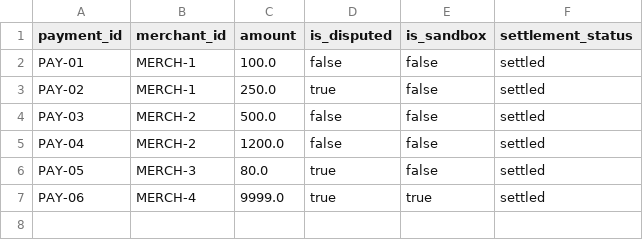
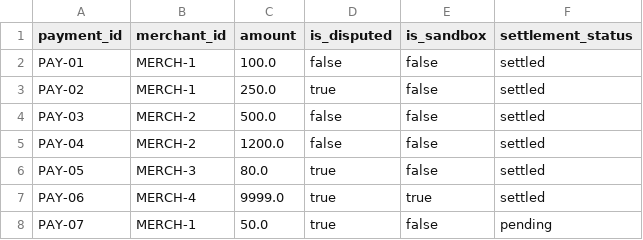
Before and after one commit to anandkrshnn-ai/semantic-reliability-engine, a CSV file: benchmark_corpus/holdout/fintech_chargeback_rate/settled_payments.csv, drawn as a sheet; the diff names each change by its address in the sheet, - before the commit and + after, or states it on an @@ line.

Commit message:
Fix fintech_chargeback_rate semantic test, audit doc assertions, and fix Windows path bugs

```diff
--- a/benchmark_corpus/holdout/fintech_chargeback_rate/settled_payments.csv
+++ b/benchmark_corpus/holdout/fintech_chargeback_rate/settled_payments.csv
+row 8: PAY-07 | MERCH-1 | 50.0 | true | false | pending
```
Also changed, not shown: 6 other files.
